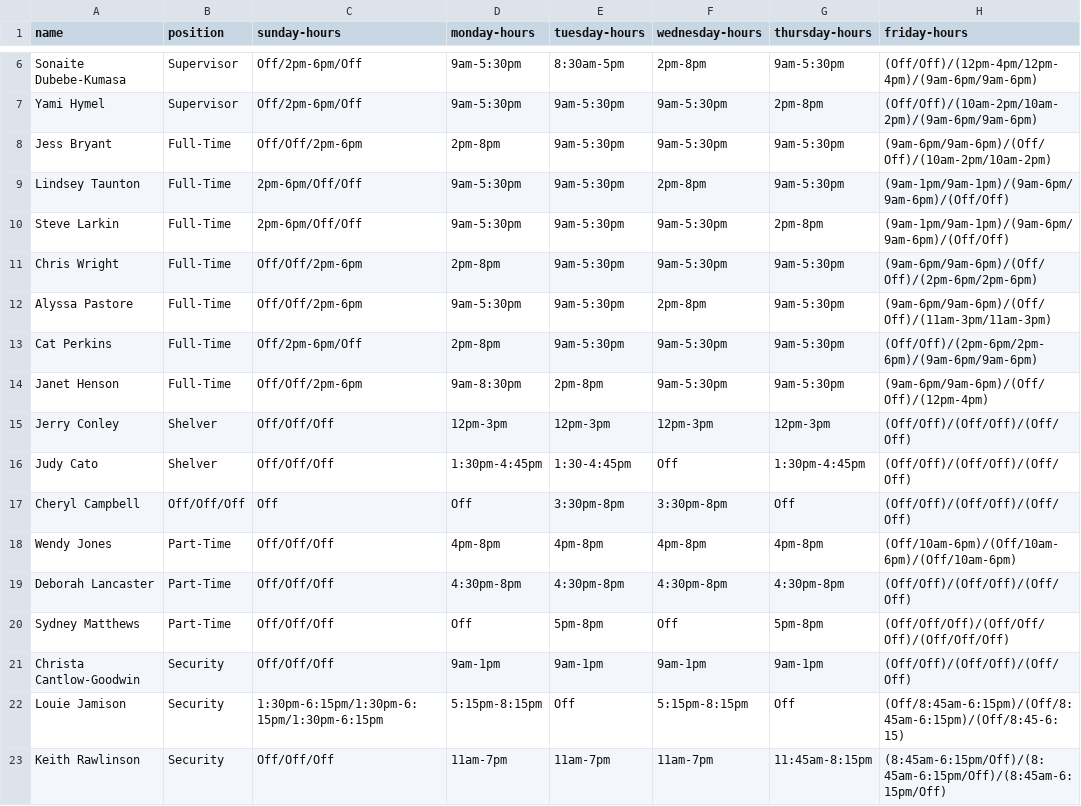
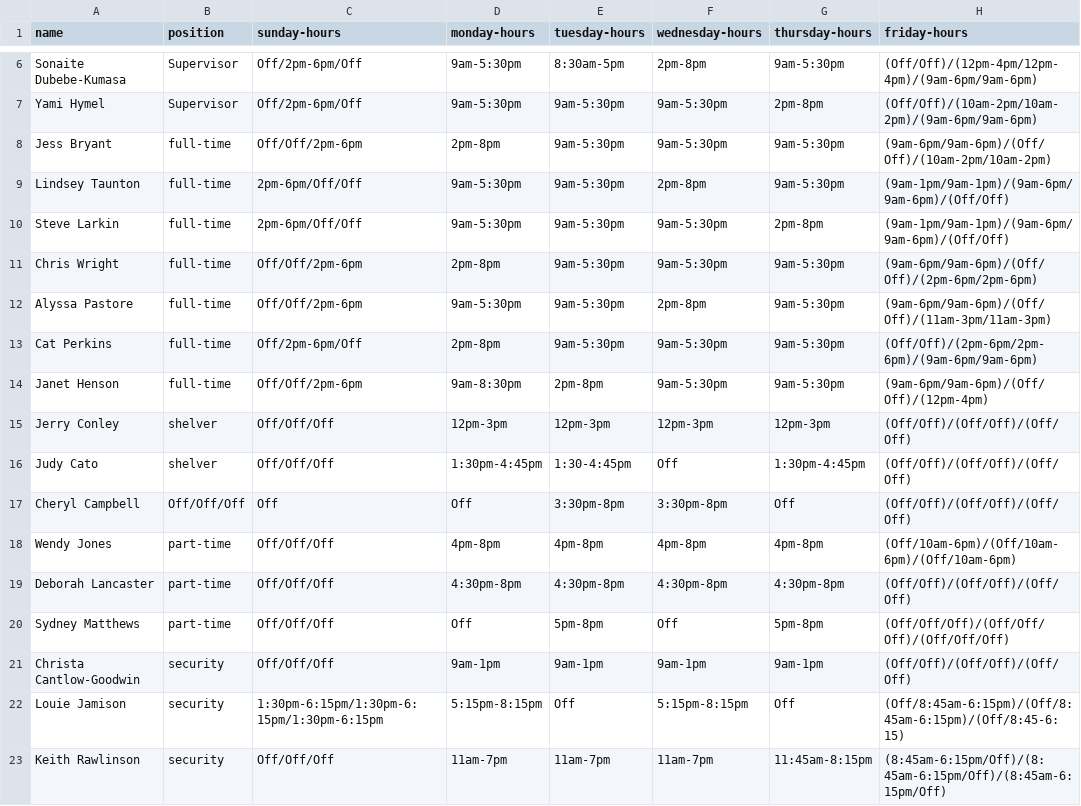
Before and after one commit to cwrightlibrary/library-scheduler, a CSV file: app/libs/staff_info.csv, drawn as a sheet; only a part is shown, gaps mark what is left out; the diff names each change by its address in the sheet, - before the commit and + after, or states it on an @@ line.

```diff
--- a/app/libs/staff_info.csv
+++ b/app/libs/staff_info.csv
-B8:B14 (position): Full-Time
+B8:B14 (position): full-time
-B15:B16 (position): Shelver
+B15:B16 (position): shelver
-B18:B20 (position): Part-Time
+B18:B20 (position): part-time
-B21:B23 (position): Security
+B21:B23 (position): security
```
Also changed, not shown: 2 other files.
